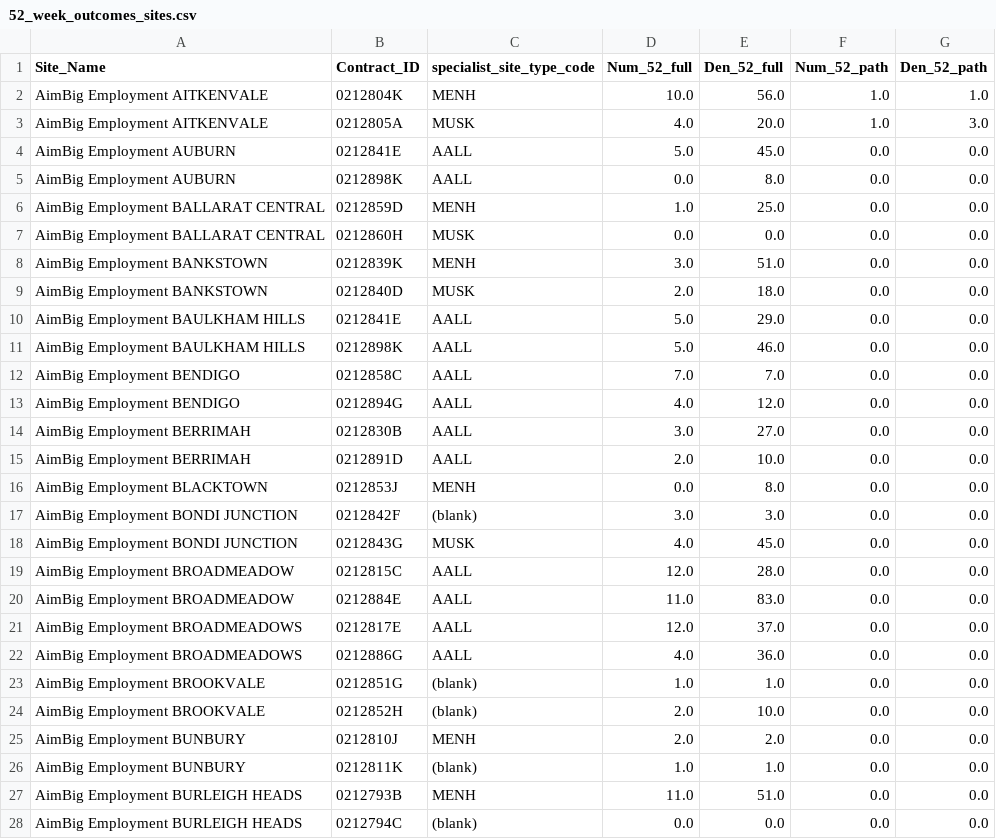
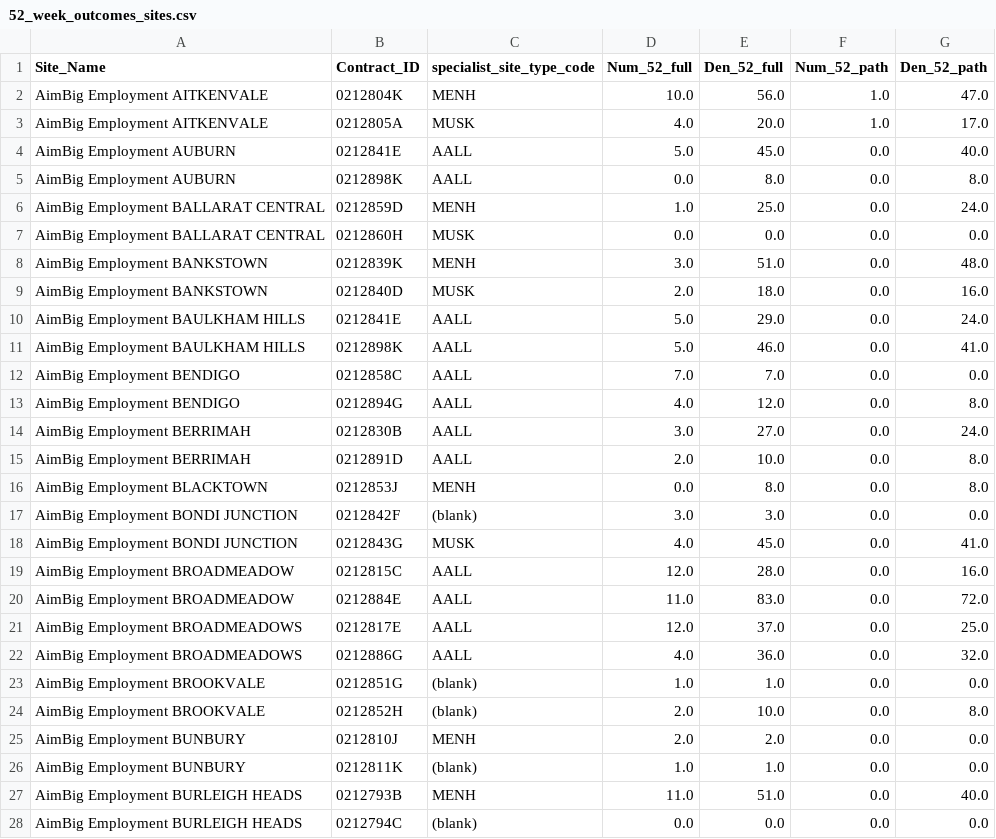
Before and after one commit to amanalo-arriba/star_ratings_new, a CSV file: 52_week_outcomes_sites.csv, drawn as a sheet; only a part is shown; the diff covers the shown part only.

```diff
--- a/52_week_outcomes_sites.csv
+++ b/52_week_outcomes_sites.csv
@@ -1,28 +1,28 @@
 Site_Name,Contract_ID,specialist_site_type_code,Num_52_full,Den_52_full,Num_52_path,Den_52_path
-AimBig Employment AITKENVALE,0212804K,MENH,10.0,56.0,1.0,1.0
-AimBig Employment AITKENVALE,0212805A,MUSK,4.0,20.0,1.0,3.0
-AimBig Employment AUBURN,0212841E,AALL,5.0,45.0,0.0,0.0
-AimBig Employment AUBURN,0212898K,AALL,0.0,8.0,0.0,0.0
-AimBig Employment BALLARAT CENTRAL,0212859D,MENH,1.0,25.0,0.0,0.0
+AimBig Employment AITKENVALE,0212804K,MENH,10.0,56.0,1.0,47.0
+AimBig Employment AITKENVALE,0212805A,MUSK,4.0,20.0,1.0,17.0
+AimBig Employment AUBURN,0212841E,AALL,5.0,45.0,0.0,40.0
+AimBig Employment AUBURN,0212898K,AALL,0.0,8.0,0.0,8.0
+AimBig Employment BALLARAT CENTRAL,0212859D,MENH,1.0,25.0,0.0,24.0
 AimBig Employment BALLARAT CENTRAL,0212860H,MUSK,0.0,0.0,0.0,0.0
-AimBig Employment BANKSTOWN,0212839K,MENH,3.0,51.0,0.0,0.0
-AimBig Employment BANKSTOWN,0212840D,MUSK,2.0,18.0,0.0,0.0
-AimBig Employment BAULKHAM HILLS,0212841E,AALL,5.0,29.0,0.0,0.0
-AimBig Employment BAULKHAM HILLS,0212898K,AALL,5.0,46.0,0.0,0.0
+AimBig Employment BANKSTOWN,0212839K,MENH,3.0,51.0,0.0,48.0
+AimBig Employment BANKSTOWN,0212840D,MUSK,2.0,18.0,0.0,16.0
+AimBig Employment BAULKHAM HILLS,0212841E,AALL,5.0,29.0,0.0,24.0
+AimBig Employment BAULKHAM HILLS,0212898K,AALL,5.0,46.0,0.0,41.0
 AimBig Employment BENDIGO,0212858C,AALL,7.0,7.0,0.0,0.0
-AimBig Employment BENDIGO,0212894G,AALL,4.0,12.0,0.0,0.0
-AimBig Employment BERRIMAH,0212830B,AALL,3.0,27.0,0.0,0.0
-AimBig Employment BERRIMAH,0212891D,AALL,2.0,10.0,0.0,0.0
-AimBig Employment BLACKTOWN,0212853J,MENH,0.0,8.0,0.0,0.0
+AimBig Employment BENDIGO,0212894G,AALL,4.0,12.0,0.0,8.0
+AimBig Employment BERRIMAH,0212830B,AALL,3.0,27.0,0.0,24.0
+AimBig Employment BERRIMAH,0212891D,AALL,2.0,10.0,0.0,8.0
+AimBig Employment BLACKTOWN,0212853J,MENH,0.0,8.0,0.0,8.0
 AimBig Employment BONDI JUNCTION,0212842F,(blank),3.0,3.0,0.0,0.0
-AimBig Employment BONDI JUNCTION,0212843G,MUSK,4.0,45.0,0.0,0.0
-AimBig Employment BROADMEADOW,0212815C,AALL,12.0,28.0,0.0,0.0
-AimBig Employment BROADMEADOW,0212884E,AALL,11.0,83.0,0.0,0.0
-AimBig Employment BROADMEADOWS,0212817E,AALL,12.0,37.0,0.0,0.0
-AimBig Employment BROADMEADOWS,0212886G,AALL,4.0,36.0,0.0,0.0
+AimBig Employment BONDI JUNCTION,0212843G,MUSK,4.0,45.0,0.0,41.0
+AimBig Employment BROADMEADOW,0212815C,AALL,12.0,28.0,0.0,16.0
+AimBig Employment BROADMEADOW,0212884E,AALL,11.0,83.0,0.0,72.0
+AimBig Employment BROADMEADOWS,0212817E,AALL,12.0,37.0,0.0,25.0
+AimBig Employment BROADMEADOWS,0212886G,AALL,4.0,36.0,0.0,32.0
 AimBig Employment BROOKVALE,0212851G,(blank),1.0,1.0,0.0,0.0
-AimBig Employment BROOKVALE,0212852H,(blank),2.0,10.0,0.0,0.0
+AimBig Employment BROOKVALE,0212852H,(blank),2.0,10.0,0.0,8.0
 AimBig Employment BUNBURY,0212810J,MENH,2.0,2.0,0.0,0.0
 AimBig Employment BUNBURY,0212811K,(blank),1.0,1.0,0.0,0.0
-AimBig Employment BURLEIGH HEADS,0212793B,MENH,11.0,51.0,0.0,0.0
+AimBig Employment BURLEIGH HEADS,0212793B,MENH,11.0,51.0,0.0,40.0
 AimBig Employment BURLEIGH HEADS,0212794C,(blank),0.0,0.0,0.0,0.0
```
Also changed, not shown: 155 edited cells elsewhere in this file, 13_week_outcomes_sites.csv, 26_week_outcomes_sites.csv, 3 other files.
